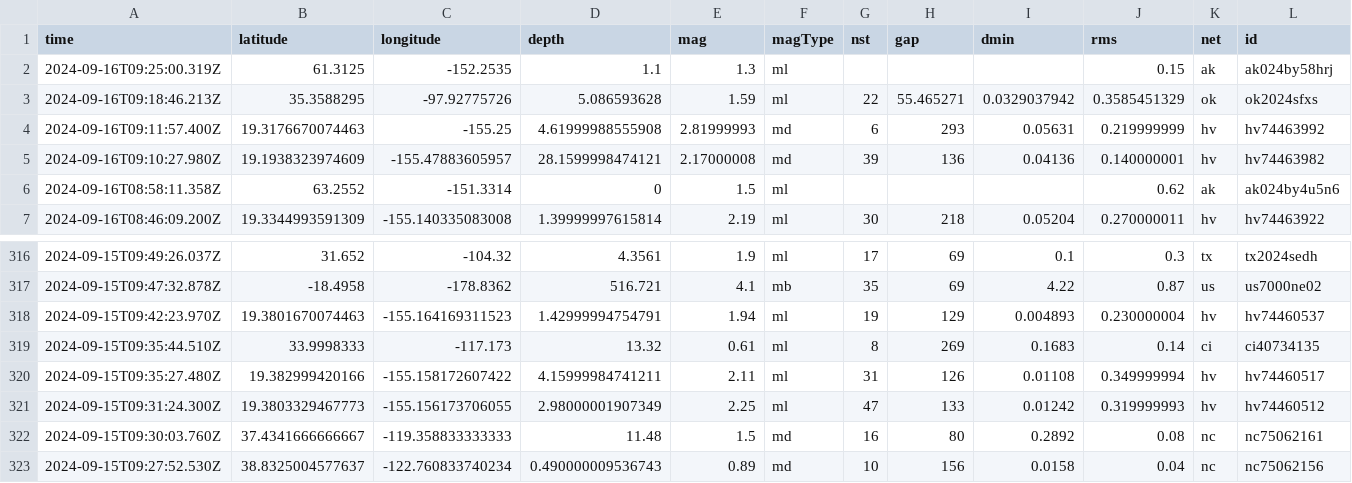
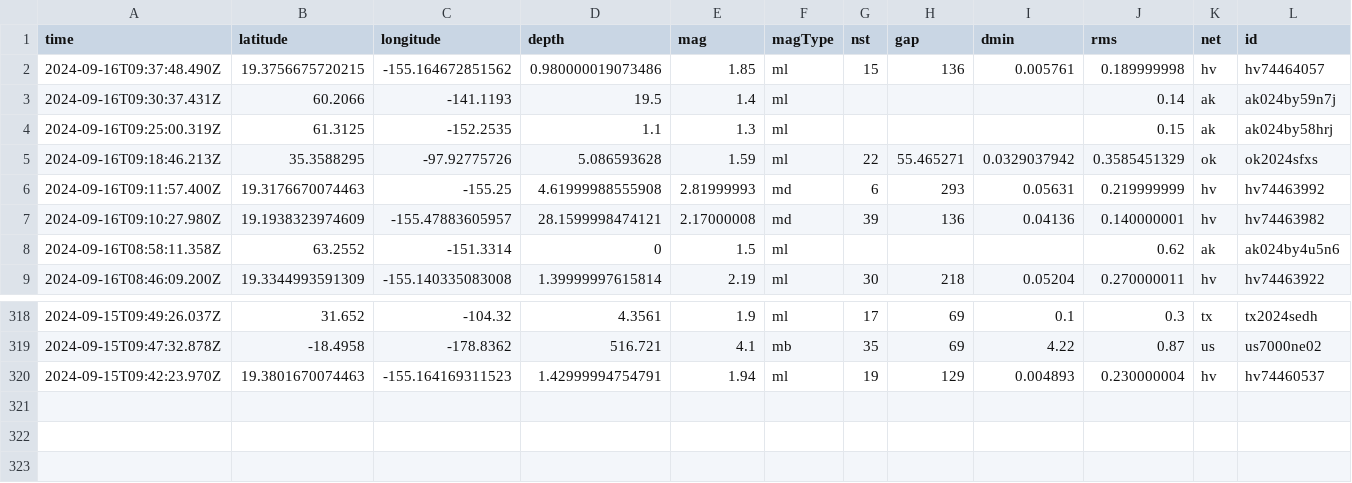
Before and after one commit to HowardTan-repo/demo-github-actions, a CSV file: usgs_current.csv, drawn as a sheet; only a part is shown, gaps mark what is left out; removed rows and columns are numbered as before the commit, all else as after; rows hold the shown columns only; the diff names each change by its address in the sheet, - before the commit and + after, or states it on an @@ line.

```diff
--- a/usgs_current.csv
+++ b/usgs_current.csv
+row 2: 2024-09-16T09:37:48.490Z | 19.3756675720215 | -155.164672851562 | 0.980000019073486 | 1.85 | ml | 15 | 136 | 0.005761 | 0.189999998 | hv | hv74464057
+row 3: 2024-09-16T09:30:37.431Z | 60.2066 | -141.1193 | 19.5 | 1.4 | ml |  |  |  | 0.14 | ak | ak024by59n7j
-row 319: 2024-09-15T09:35:44.510Z | 33.9998333 | -117.173 | 13.32 | 0.61 | ml | 8 | 269 | 0.1683 | 0.14 | ci | ci40734135
-row 320: 2024-09-15T09:35:27.480Z | 19.382999420166 | -155.158172607422 | 4.15999984741211 | 2.11 | ml | 31 | 126 | 0.01108 | 0.349999994 | hv | hv74460517
-row 321: 2024-09-15T09:31:24.300Z | 19.3803329467773 | -155.156173706055 | 2.98000001907349 | 2.25 | ml | 47 | 133 | 0.01242 | 0.319999993 | hv | hv74460512
-row 322: 2024-09-15T09:30:03.760Z | 37.4341666666667 | -119.358833333333 | 11.48 | 1.5 | md | 16 | 80 | 0.2892 | 0.08 | nc | nc75062161
-row 323: 2024-09-15T09:27:52.530Z | 38.8325004577637 | -122.760833740234 | 0.490000009536743 | 0.89 | md | 10 | 156 | 0.0158 | 0.04 | nc | nc75062156
```
Also changed, not shown: 1 other file.
